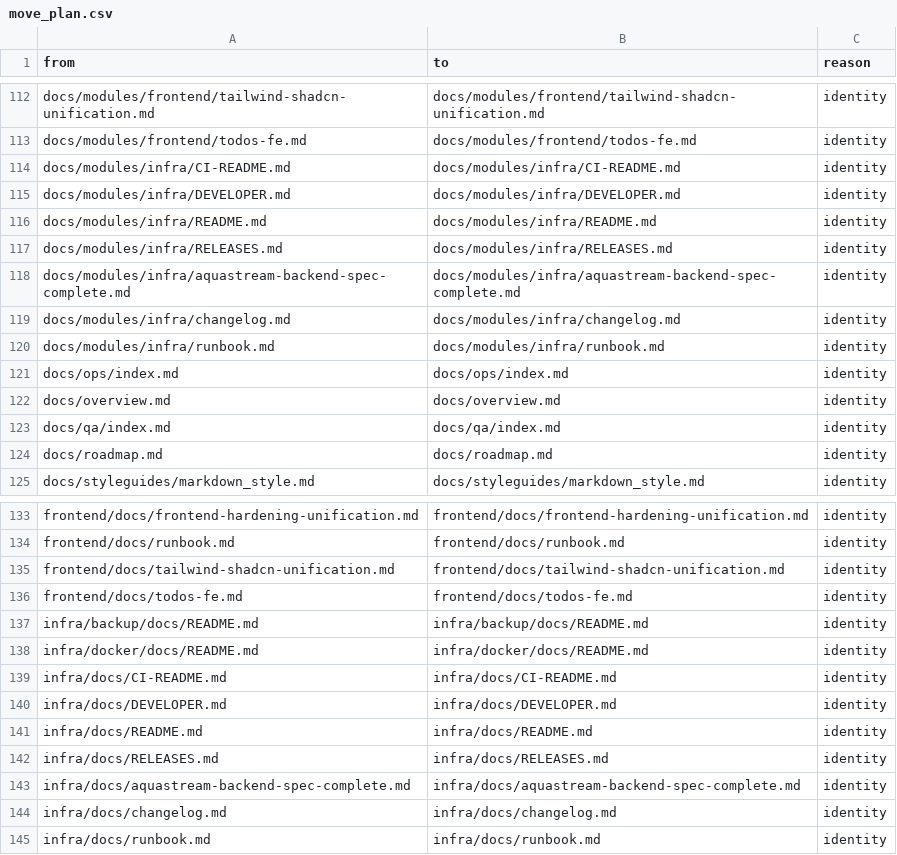
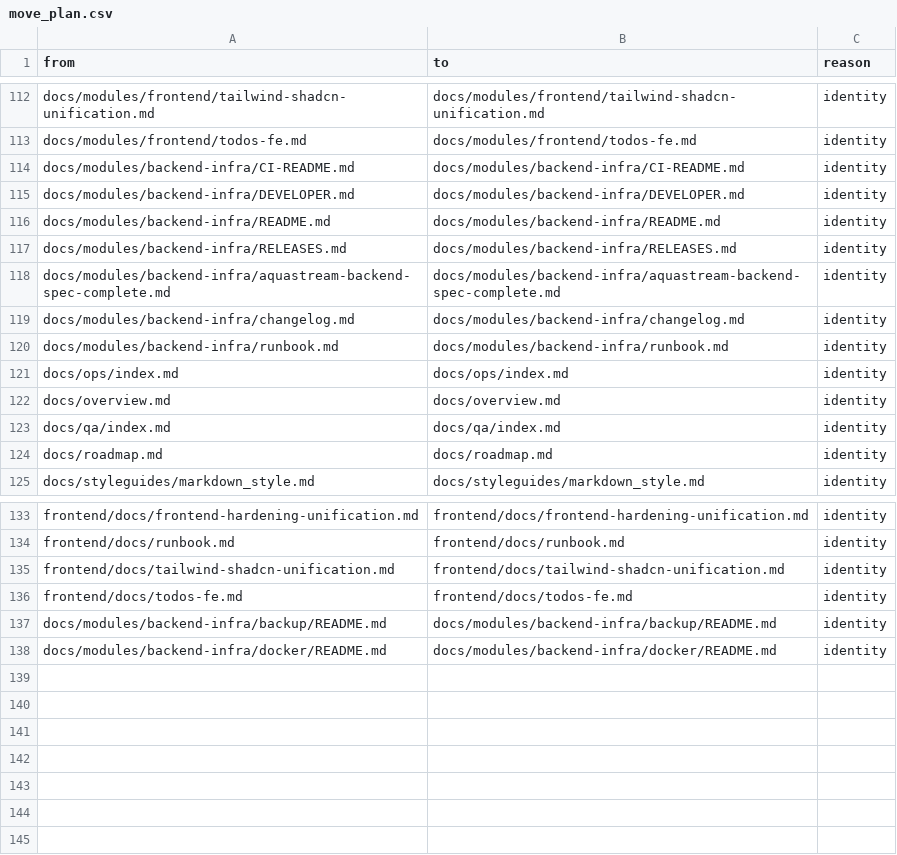
Before and after one commit to egorov-ma/aquastream, a CSV file: docs/_inventory/move_plan.csv, drawn as a sheet; only a part is shown, gaps mark what is left out.

```diff
--- a/docs/_inventory/move_plan.csv
+++ b/docs/_inventory/move_plan.csv
@@ -113,9 +113,9 @@ docs/modules/frontend/tailwind-shadcn-unification.md,docs/modules/frontend/tailw
 docs/modules/frontend/todos-fe.md,docs/modules/frontend/todos-fe.md,identity
-docs/modules/infra/CI-README.md,docs/modules/infra/CI-README.md,identity
-docs/modules/infra/DEVELOPER.md,docs/modules/infra/DEVELOPER.md,identity
-docs/modules/infra/README.md,docs/modules/infra/README.md,identity
-docs/modules/infra/RELEASES.md,docs/modules/infra/RELEASES.md,identity
-docs/modules/infra/aquastream-backend-spec-complete.md,docs/modules/infra/aquastream-backend-spec-complete.md,identity
-docs/modules/infra/changelog.md,docs/modules/infra/changelog.md,identity
-docs/modules/infra/runbook.md,docs/modules/infra/runbook.md,identity
+docs/modules/backend-infra/CI-README.md,docs/modules/backend-infra/CI-README.md,identity
+docs/modules/backend-infra/DEVELOPER.md,docs/modules/backend-infra/DEVELOPER.md,identity
+docs/modules/backend-infra/README.md,docs/modules/backend-infra/README.md,identity
+docs/modules/backend-infra/RELEASES.md,docs/modules/backend-infra/RELEASES.md,identity
+docs/modules/backend-infra/aquastream-backend-spec-complete.md,docs/modules/backend-infra/aquastream-backend-spec-complete.md,identity
+docs/modules/backend-infra/changelog.md,docs/modules/backend-infra/changelog.md,identity
+docs/modules/backend-infra/runbook.md,docs/modules/backend-infra/runbook.md,identity
 docs/ops/index.md,docs/ops/index.md,identity
@@ -136,10 +136,3 @@ frontend/docs/tailwind-shadcn-unification.md,frontend/docs/tailwind-shadcn-unifi
 frontend/docs/todos-fe.md,frontend/docs/todos-fe.md,identity
-infra/backup/docs/README.md,infra/backup/docs/README.md,identity
-infra/docker/docs/README.md,infra/docker/docs/README.md,identity
-infra/docs/CI-README.md,infra/docs/CI-README.md,identity
-infra/docs/DEVELOPER.md,infra/docs/DEVELOPER.md,identity
-infra/docs/README.md,infra/docs/README.md,identity
-infra/docs/RELEASES.md,infra/docs/RELEASES.md,identity
-infra/docs/aquastream-backend-spec-complete.md,infra/docs/aquastream-backend-spec-complete.md,identity
-infra/docs/changelog.md,infra/docs/changelog.md,identity
-infra/docs/runbook.md,infra/docs/runbook.md,identity
+docs/modules/backend-infra/backup/README.md,docs/modules/backend-infra/backup/README.md,identity
+docs/modules/backend-infra/docker/README.md,docs/modules/backend-infra/docker/README.md,identity
```
Also changed, not shown: docs/_inventory/md_inventory.csv, docs/_inventory/tags.csv, 11 other files.
